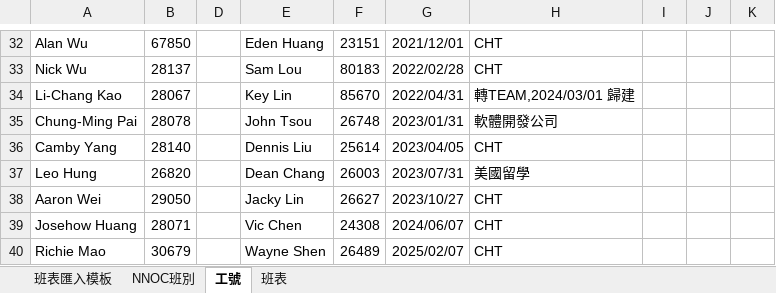
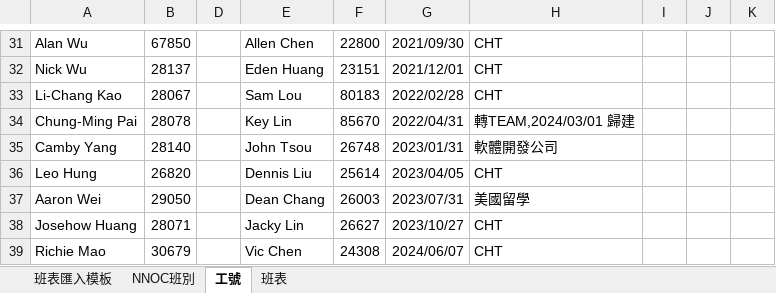
Before and after one commit to JasonHsuFet/Working_Shift, an Excel workbook: data/TPKC_NNOC班表模板_V1_3_DB版.xlsm, sheet 工號, drawn as a sheet; only a part is shown, gaps mark what is left out; values as stored, in another font and other column widths than the file's, no borders; addresses are those after the commit; the diff covers the shown part only; the diff names each change by its address in the sheet, - before the commit and + after, or states it on an @@ line.

```diff
--- a/data/TPKC_NNOC班表模板_V1_3_DB版.xlsm (sheet 工號)
+++ b/data/TPKC_NNOC班表模板_V1_3_DB版.xlsm (sheet 工號)
-E31: Eden Huang
+E31: Allen Chen
-F31: 23151
+F31: 22800
-G31: 2021/12/01
+G31: 2021/09/30
-E32: Sam Lou
+E32: Eden Huang
-F32: 80183
+F32: 23151
-G32: 2022/02/28
+G32: 2021/12/01
-E33: Key Lin
+E33: Sam Lou
-F33: 85670
+F33: 80183
-G33: 2022/04/31
+G33: 2022/02/28
-H33: 轉TEAM,2024/03/01 歸建
+H33: CHT
-E34: John Tsou
+E34: Key Lin
-F34: 26748
+F34: 85670
-G34: 2023/01/31
+G34: 2022/04/31
-H34: 軟體開發公司
+H34: 轉TEAM,2024/03/01 歸建
-E35: Dennis Liu
+E35: John Tsou
-F35: 25614
+F35: 26748
-G35: 2023/04/05
+G35: 2023/01/31
-H35: CHT
+H35: 軟體開發公司
-E36: Dean Chang
+E36: Dennis Liu
-F36: 26003
+F36: 25614
-G36: 2023/07/31
+G36: 2023/04/05
-H36: 美國留學
+H36: CHT
-E37: Jacky Lin
+E37: Dean Chang
-F37: 26627
+F37: 26003
-G37: 2023/10/27
+G37: 2023/07/31
-H37: CHT
+H37: 美國留學
-E38: Vic Chen
+E38: Jacky Lin
-F38: 24308
+F38: 26627
-G38: 2024/06/07
+G38: 2023/10/27
-E39: Wayne Shen
+E39: Vic Chen
-F39: 26489
+F39: 24308
-G39: 2025/02/07
+G39: 2024/06/07
```
Also changed, not shown: 4 added rows, 1 removed row, 51 edited cells and cell formats elsewhere in this sheet.
